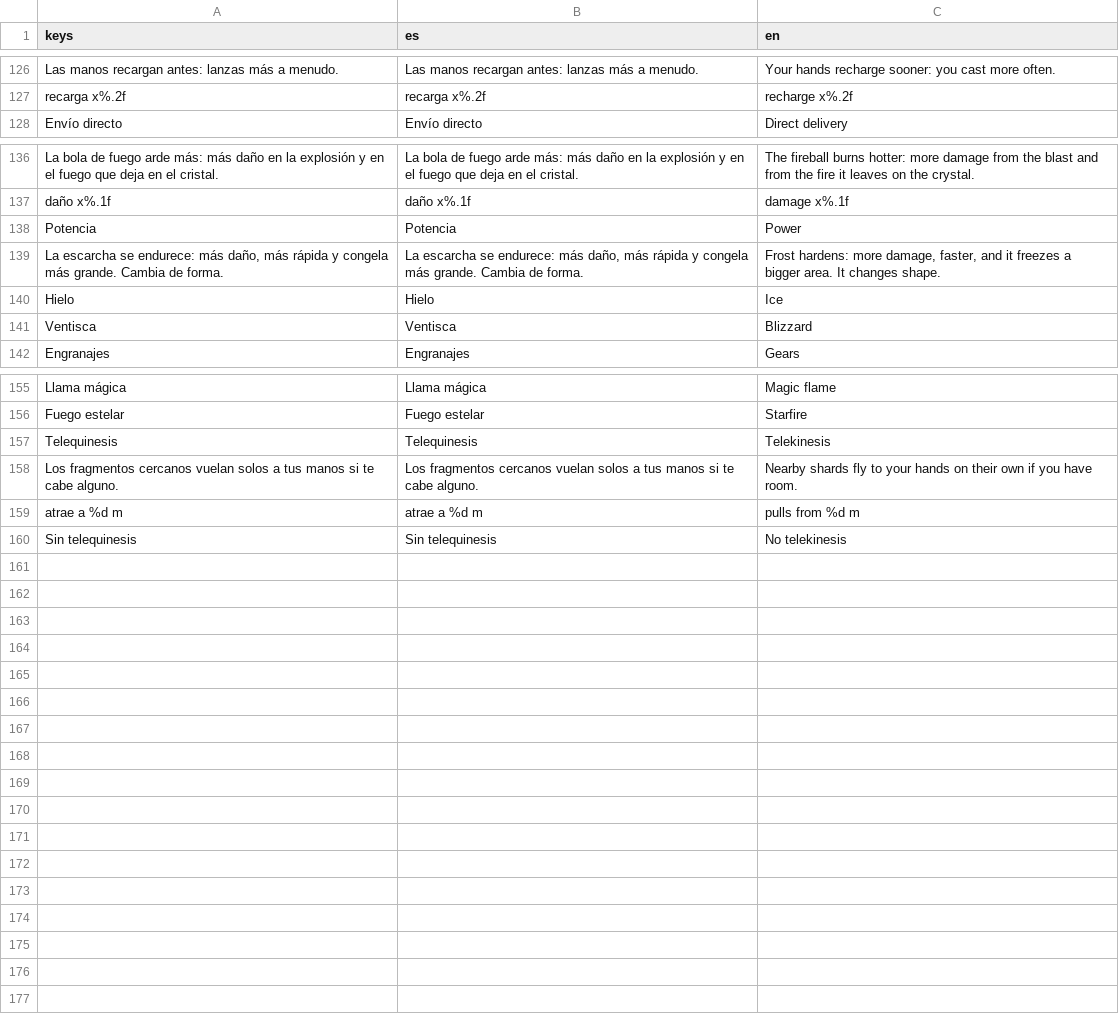
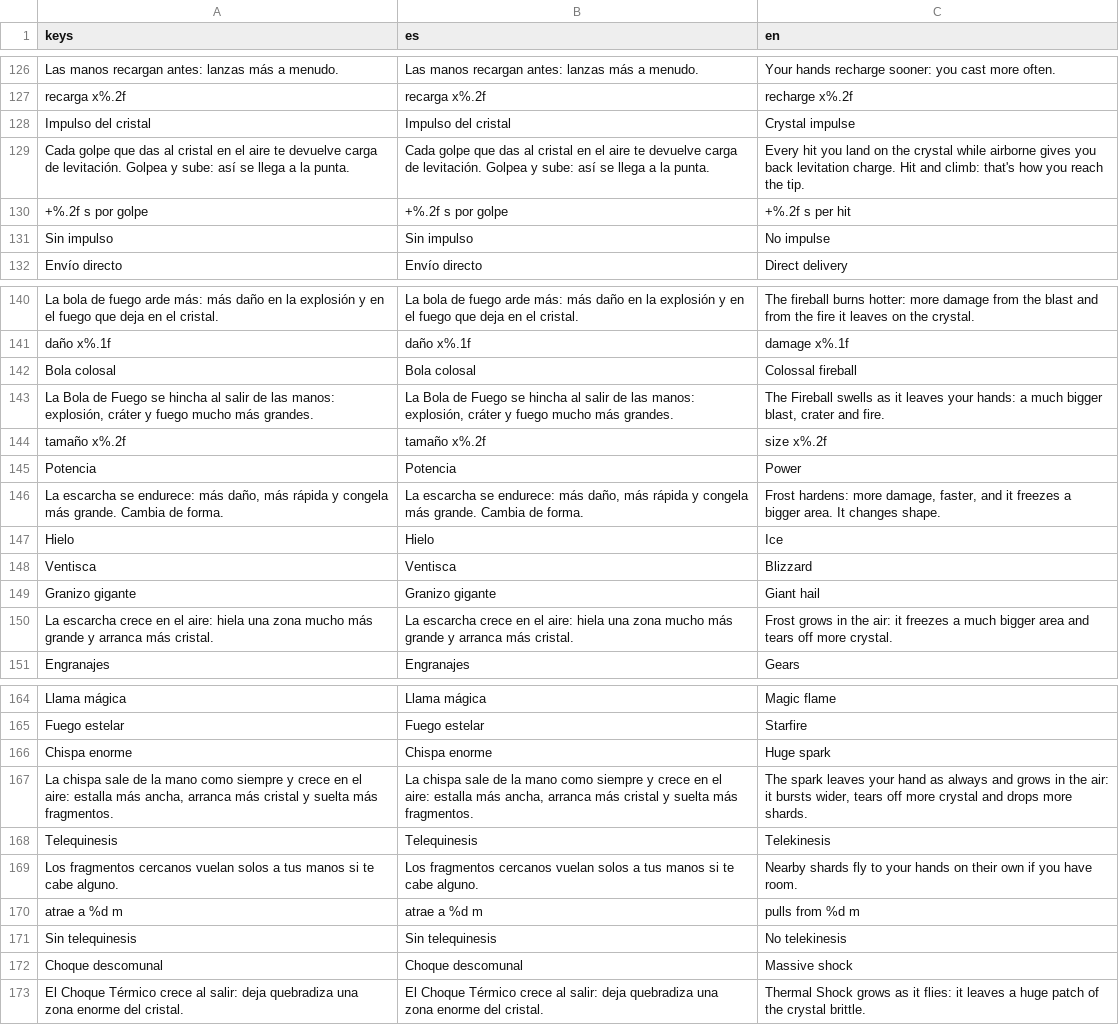
Before and after one commit to Gon-Analista/can-you-destroy-it, a CSV file: game/localization/strings.csv, drawn as a sheet; only a part is shown, gaps mark what is left out.

```diff
--- a/game/localization/strings.csv
+++ b/game/localization/strings.csv
@@ -127,2 +127,6 @@ Las manos recargan antes: lanzas más a menudo.,Las manos recargan antes: lanzas
 recarga x%.2f,recarga x%.2f,recharge x%.2f
+Impulso del cristal,Impulso del cristal,Crystal impulse
+Cada golpe que das al cristal en el aire te devuelve carga de levitación. Golpea y sube: así se llega a la punta.,Cada golpe que das al cristal en el aire te devuelve carga de levitación. Golpea y sube: así se llega a la punta.,Every hit you land on the crystal while airborne gives you back levitation charge. Hit and climb: that's how you reach the tip.
++%.2f s por golpe,+%.2f s por golpe,+%.2f s per hit
+Sin impulso,Sin impulso,No impulse
 Envío directo,Envío directo,Direct delivery
@@ -137,2 +141,5 @@ La bola de fuego arde más: más daño en la explosión y en el fuego que deja e
 daño x%.1f,daño x%.1f,damage x%.1f
+Bola colosal,Bola colosal,Colossal fireball
+"La Bola de Fuego se hincha al salir de las manos: explosión, cráter y fuego mucho más grandes.","La Bola de Fuego se hincha al salir de las manos: explosión, cráter y fuego mucho más grandes.","The Fireball swells as it leaves your hands: a much bigger blast, crater and fire."
+tamaño x%.2f,tamaño x%.2f,size x%.2f
 Potencia,Potencia,Power
@@ -141,2 +148,4 @@ Hielo,Hielo,Ice
 Ventisca,Ventisca,Blizzard
+Granizo gigante,Granizo gigante,Giant hail
+La escarcha crece en el aire: hiela una zona mucho más grande y arranca más cristal.,La escarcha crece en el aire: hiela una zona mucho más grande y arranca más cristal.,Frost grows in the air: it freezes a much bigger area and tears off more crystal.
 Engranajes,Engranajes,Gears
@@ -156,2 +165,4 @@ Llama mágica,Llama mágica,Magic flame
 Fuego estelar,Fuego estelar,Starfire
+Chispa enorme,Chispa enorme,Huge spark
+"La chispa sale de la mano como siempre y crece en el aire: estalla más ancha, arranca más cristal y suelta más fragmentos.","La chispa sale de la mano como siempre y crece en el aire: estalla más ancha, arranca más cristal y suelta más fragmentos.","The spark leaves your hand as always and grows in the air: it bursts wider, tears off more crystal and drops more shards."
 Telequinesis,Telequinesis,Telekinesis
@@ -160 +171,3 @@ atrae a %d m,atrae a %d m,pulls from %d m
 Sin telequinesis,Sin telequinesis,No telekinesis
+Choque descomunal,Choque descomunal,Massive shock
+El Choque Térmico crece al salir: deja quebradiza una zona enorme del cristal.,El Choque Térmico crece al salir: deja quebradiza una zona enorme del cristal.,Thermal Shock grows as it flies: it leaves a huge patch of the crystal brittle.
```
Also changed, not shown: 26 other files.
